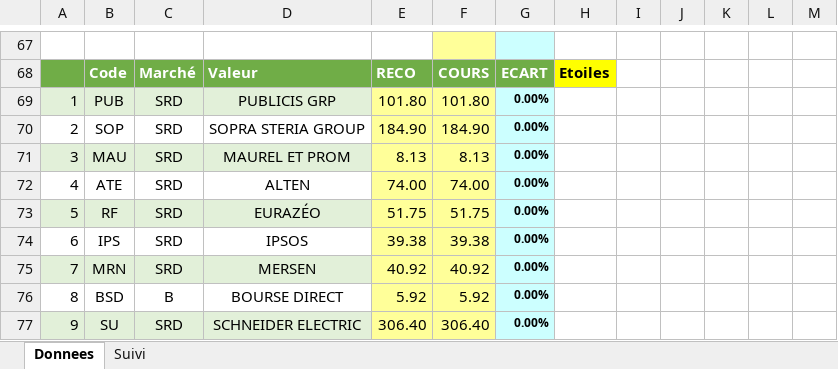
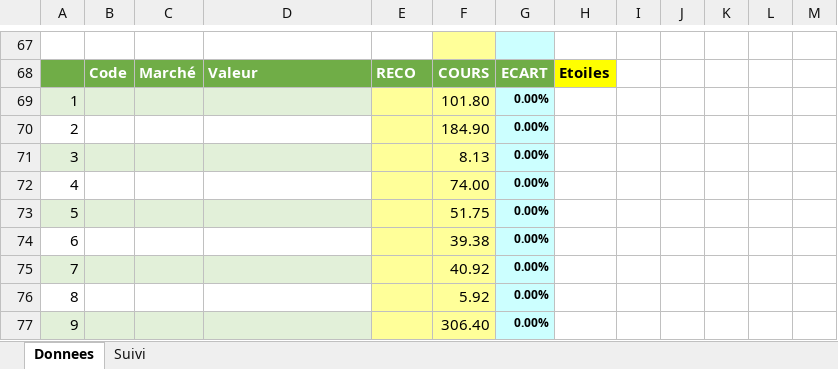
Before and after one commit to Charly33436/Swing_Trading, an Excel workbook: Twitter_Donnees.xlsx, sheet Donnees, drawn as a sheet; only a part is shown, gaps mark what is left out; values as stored, in another font and other column widths than the file's, no borders; the diff covers the shown part only; the diff names each change by its address in the sheet, - before the commit and + after, or states it on an @@ line.

```diff
--- a/Twitter_Donnees.xlsx (sheet Donnees)
+++ b/Twitter_Donnees.xlsx (sheet Donnees)
-B69: PUB
+B69: (empty)
-C69:C75: SRD
+C69:C75: (empty)
-D69: PUBLICIS GRP
+D69: (empty)
-E69: 101.80
+E69: (empty)
-B70: SOP
+B70: (empty)
-D70: SOPRA STERIA GROUP
+D70: (empty)
-E70: 184.90
+E70: (empty)
-B71: MAU
+B71: (empty)
-D71: MAUREL ET PROM
+D71: (empty)
-E71: 8.13
+E71: (empty)
-B72: ATE
+B72: (empty)
-D72: ALTEN
+D72: (empty)
-E72: 74.00
+E72: (empty)
-B73: RF
+B73: (empty)
-D73: EURAZÉO
+D73: (empty)
-E73: 51.75
+E73: (empty)
-B74: IPS
+B74: (empty)
-D74: IPSOS
+D74: (empty)
-E74: 39.38
+E74: (empty)
-B75: MRN
+B75: (empty)
-D75: MERSEN
+D75: (empty)
-E75: 40.92
+E75: (empty)
-B76: BSD
+B76: (empty)
-C76: B
+C76: (empty)
-D76: BOURSE DIRECT
+D76: (empty)
-E76: 5.92
+E76: (empty)
-B77: SU
+B77: (empty)
-C77: SRD
+C77: (empty)
-D77: SCHNEIDER ELECTRIC
+D77: (empty)
-E77: 306.40
+E77: (empty)
```
Also changed, not shown: 44 edited cells elsewhere in this sheet.
